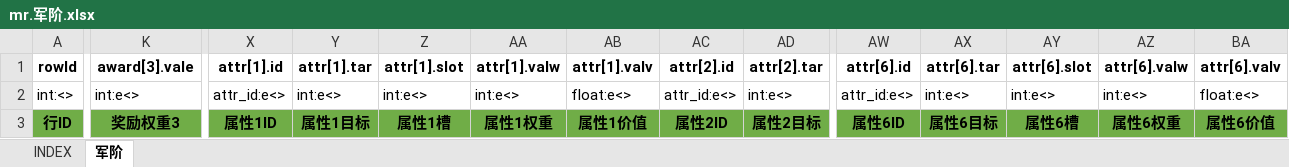
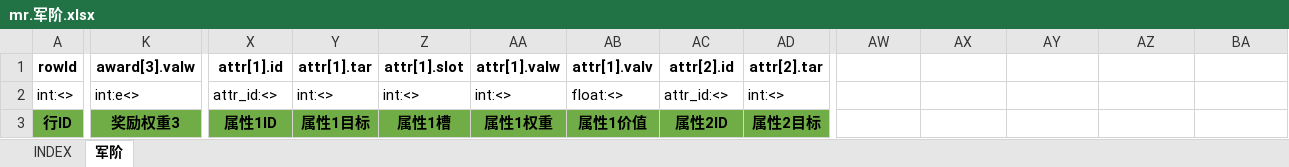
Before and after one commit to hataksumo/UIDesigner, an Excel workbook: Excel/mr.军阶.xlsx, sheet 军阶, drawn as a sheet; only a part is shown, gaps mark what is left out; values as stored, in another font and other column widths than the file's, no borders; the diff covers the shown part only; the diff names each change by its address in the sheet, - before the commit and + after, or states it on an @@ line.

```diff
--- a/Excel/mr.军阶.xlsx (sheet 军阶)
+++ b/Excel/mr.军阶.xlsx (sheet 军阶)
-K1: award[3].vale
+K1: award[3].valw
-AW1: attr[6].id
+AW1: (empty)
-AX1: attr[6].tar
+AX1: (empty)
-AY1: attr[6].slot
+AY1: (empty)
-AZ1: attr[6].valw
+AZ1: (empty)
-BA1: attr[6].valv
+BA1: (empty)
-X2 (attr[1].id): attr_id:e<>
+X2 (attr[1].id): attr_id:<>
-Y2 (attr[1].tar): int:e<>
+Y2 (attr[1].tar): int:<>
-Z2 (attr[1].slot): int:e<>
+Z2 (attr[1].slot): int:<>
-AA2 (attr[1].valw): int:e<>
+AA2 (attr[1].valw): int:<>
-AB2 (attr[1].valv): float:e<>
+AB2 (attr[1].valv): float:<>
-AC2 (attr[2].id): attr_id:e<>
+AC2 (attr[2].id): attr_id:<>
-AD2 (attr[2].tar): int:e<>
+AD2 (attr[2].tar): int:<>
-AW2: attr_id:e<>
+AW2: (empty)
-AX2: int:e<>
+AX2: (empty)
-AY2: int:e<>
+AY2: (empty)
-AZ2: int:e<>
+AZ2: (empty)
-BA2: float:e<>
+BA2: (empty)
-AW3: 属性6ID
+AW3: (empty)
-AW3:BA3 fill: #70AD47
+AW3:BA3 fill: none
-AX3: 属性6目标
+AX3: (empty)
-AY3: 属性6槽
+AY3: (empty)
-AZ3: 属性6权重
+AZ3: (empty)
-BA3: 属性6价值
+BA3: (empty)
```
Also changed, not shown: 193 edited cells elsewhere in this sheet, Excel/chip.晶片.xlsx, Excel/eqp.装备.xlsx, 1 other file.
